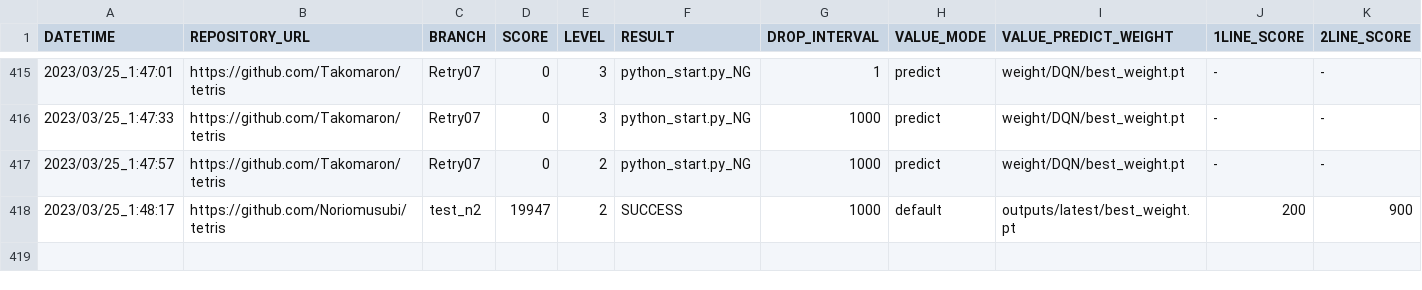
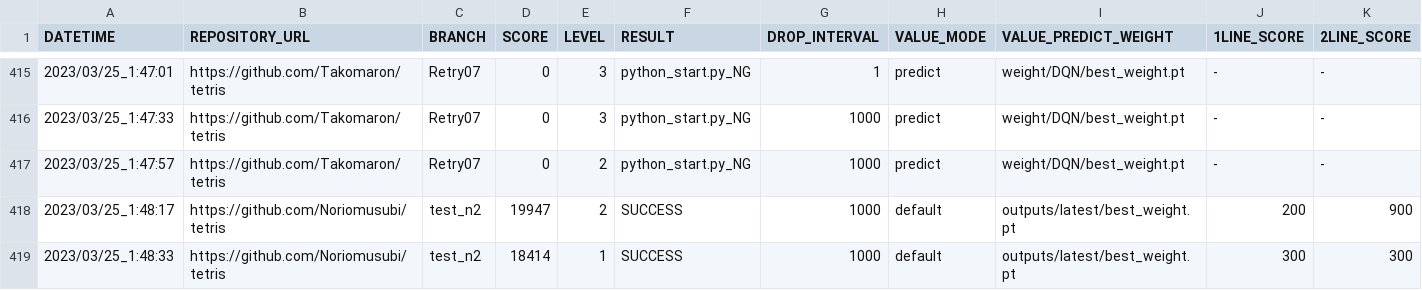
Before and after one commit to seigot/tetris_score_server, a CSV file: log/result.csv, drawn as a sheet; only a part is shown, gaps mark what is left out; rows hold the shown columns only; the diff names each change by its address in the sheet, - before the commit and + after, or states it on an @@ line.

Commit message:
update result

```diff
--- a/log/result.csv
+++ b/log/result.csv
+row 419: 2023/03/25_1:48:33 | https://github.com/Noriomusubi/tetris | test_n2 | 18414 | 1 | SUCCESS | 1000 | default | outputs/latest/best_weight.pt | 300 | 300
```
Also changed, not shown: 12 other files.
